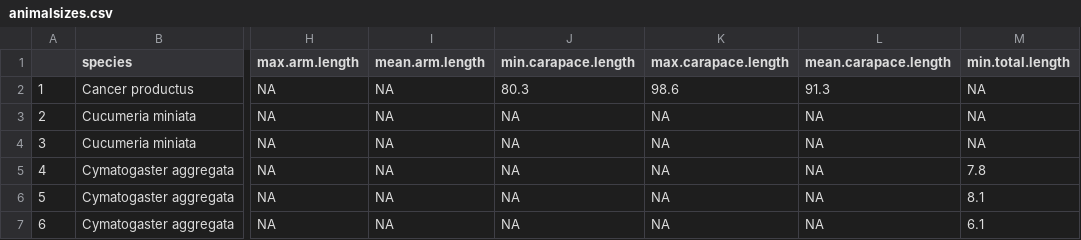
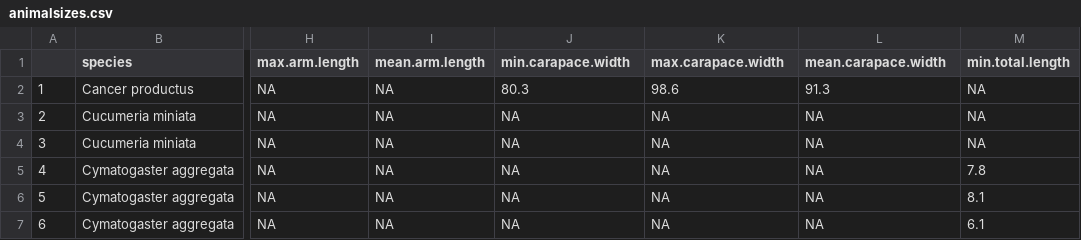
Before and after one commit to GCov/Covernton_et_al_2021_MPs_and_food_webs, a CSV file: animalsizes.csv, drawn as a sheet; only a part is shown, gaps mark what is left out; the diff names each change by its address in the sheet, - before the commit and + after, or states it on an @@ line.

```diff
--- a/animalsizes.csv
+++ b/animalsizes.csv
-J1: min.carapace.length
+J1: min.carapace.width
-K1: max.carapace.length
+K1: max.carapace.width
-L1: mean.carapace.length
+L1: mean.carapace.width
```
Also changed, not shown: species.est.csv, 26 other files.
